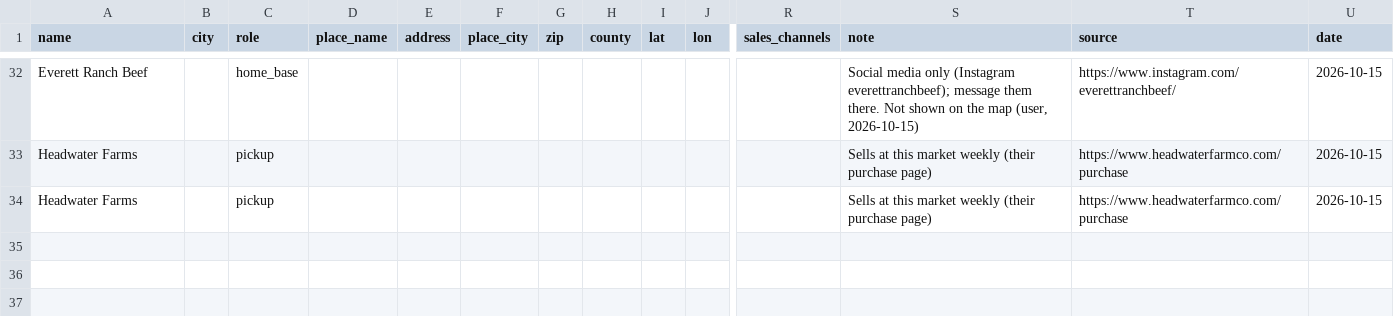
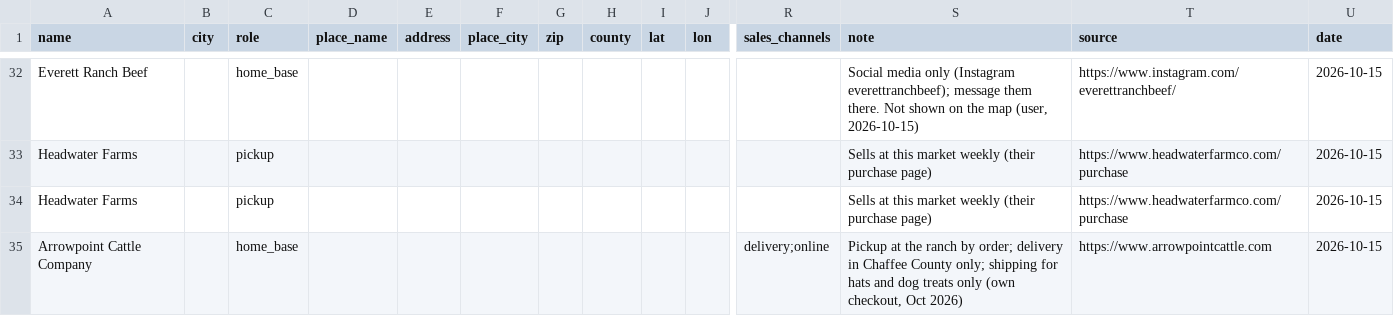
Before and after one commit to open-food-web/colorado-open-food-web, a CSV file: inputs/locations.csv, drawn as a sheet; only a part is shown, gaps mark what is left out; rows hold the shown columns only; the diff names each change by its address in the sheet, - before the commit and + after, or states it on an @@ line.

```diff
--- a/inputs/locations.csv
+++ b/inputs/locations.csv
+row 35: Arrowpoint Cattle Company |  | home_base |  |  |  |  |  |  |  | delivery;online | Pickup at the ranch by order; delivery in Chaffee County only; shipping for hats and dog treats only (own checkout, Oct 2026) | https://www.arrowpointcattle.com | 2026-10-15
```
Also changed, not shown: data/colorado/producers.csv, inputs/producer_kinds.csv, 1 other file.
